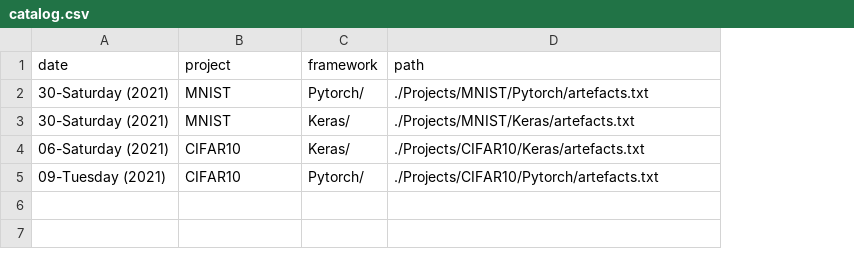
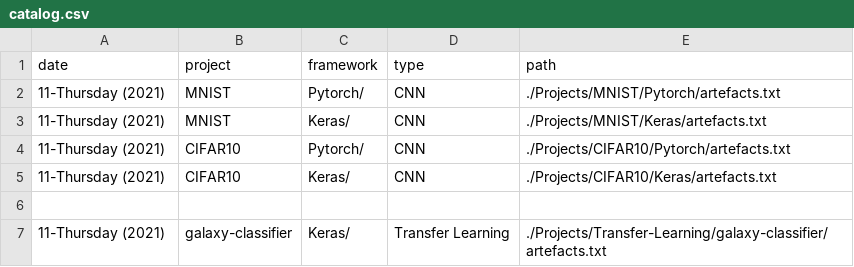
Before and after one commit to r0han99/Deep-Learning-Anatomy, a CSV file: catalog.csv, drawn as a sheet; removed rows and columns are numbered as before the commit, all else as after; the diff names each change by its address in the sheet, - before the commit and + after, or states it on an @@ line.

Commit message:
Transfer Learning Section

```diff
--- a/catalog.csv
+++ b/catalog.csv
+column D (type), rows 2-4: all CNN
-A2:A3 (date): 30-Saturday (2021)
+A2:A3 (date): 11-Thursday (2021)
-row 4: 06-Saturday (2021) | CIFAR10 | Keras/ | ./Projects/CIFAR10/Keras/artefacts.txt
-A4 (date): 09-Tuesday (2021)
+A4 (date): 11-Thursday (2021)
+row 5: 11-Thursday (2021) | CIFAR10 | Keras/ | CNN | ./Projects/CIFAR10/Keras/artefacts.txt
+row 6: (empty)
+row 7: 11-Thursday (2021) | galaxy-classifier | Keras/ | Transfer Learning | ./Projects/Transfer-Learning/galaxy-classifier/artefacts.txt
```
Also changed, not shown: 8 other files.
